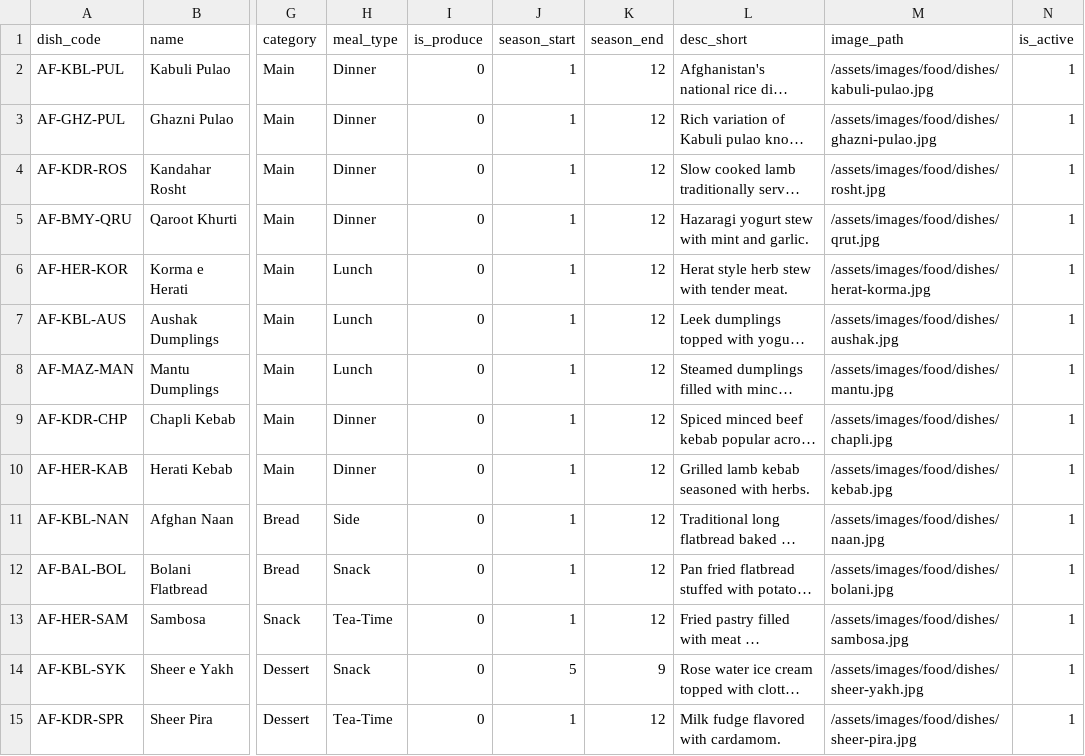
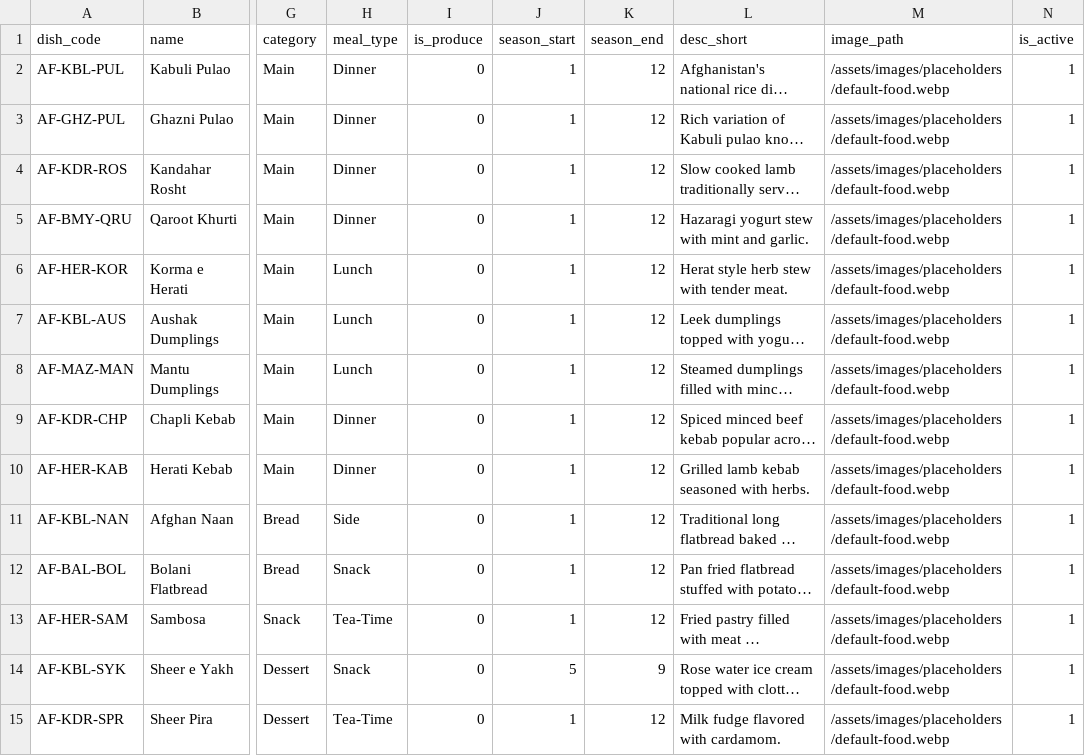
Before and after one commit to james-sidiqi/copiloted-astro-afghantours, a CSV file: data/dishes.csv, drawn as a sheet; only a part is shown, gaps mark what is left out; long unchanged cells end in …; the diff covers the shown part only; the diff names each change by its address in the sheet, - before the commit and + after, or states it on an @@ line.

Commit message:
Highest-value upgrades: brand split, tour filters, related CTAs, contact, images
Complete thin tour pages from CSV with FLAG notices for missing itinerary
days; add CSV-driven /tours filters; related-tours + custom CTA on
destination, attraction, and food-culture pages; tighten contact form with
prefilled WhatsApp and high-contrast Maps link; enforce Afghan Tours vs
James Tourist & Travel Agency brand split; remap missing dish images to
existing placeholder assets only.

```diff
--- a/data/dishes.csv
+++ b/data/dishes.csv
-M2 (image_path): /assets/images/food/dishes/kabuli-pulao.jpg
+M2 (image_path): /assets/images/placeholders/default-food.webp
-M3 (image_path): /assets/images/food/dishes/ghazni-pulao.jpg
+M3 (image_path): /assets/images/placeholders/default-food.webp
-M4 (image_path): /assets/images/food/dishes/rosht.jpg
+M4 (image_path): /assets/images/placeholders/default-food.webp
-M5 (image_path): /assets/images/food/dishes/qrut.jpg
+M5 (image_path): /assets/images/placeholders/default-food.webp
-M6 (image_path): /assets/images/food/dishes/herat-korma.jpg
+M6 (image_path): /assets/images/placeholders/default-food.webp
-M7 (image_path): /assets/images/food/dishes/aushak.jpg
+M7 (image_path): /assets/images/placeholders/default-food.webp
-M8 (image_path): /assets/images/food/dishes/mantu.jpg
+M8 (image_path): /assets/images/placeholders/default-food.webp
-M9 (image_path): /assets/images/food/dishes/chapli.jpg
+M9 (image_path): /assets/images/placeholders/default-food.webp
-M10 (image_path): /assets/images/food/dishes/kebab.jpg
+M10 (image_path): /assets/images/placeholders/default-food.webp
-M11 (image_path): /assets/images/food/dishes/naan.jpg
+M11 (image_path): /assets/images/placeholders/default-food.webp
-M12 (image_path): /assets/images/food/dishes/bolani.jpg
+M12 (image_path): /assets/images/placeholders/default-food.webp
-M13 (image_path): /assets/images/food/dishes/sambosa.jpg
+M13 (image_path): /assets/images/placeholders/default-food.webp
-M14 (image_path): /assets/images/food/dishes/sheer-yakh.jpg
+M14 (image_path): /assets/images/placeholders/default-food.webp
-M15 (image_path): /assets/images/food/dishes/sheer-pira.jpg
+M15 (image_path): /assets/images/placeholders/default-food.webp
```
Also changed, not shown: 34 edited cells elsewhere in this file, 13 other files.
